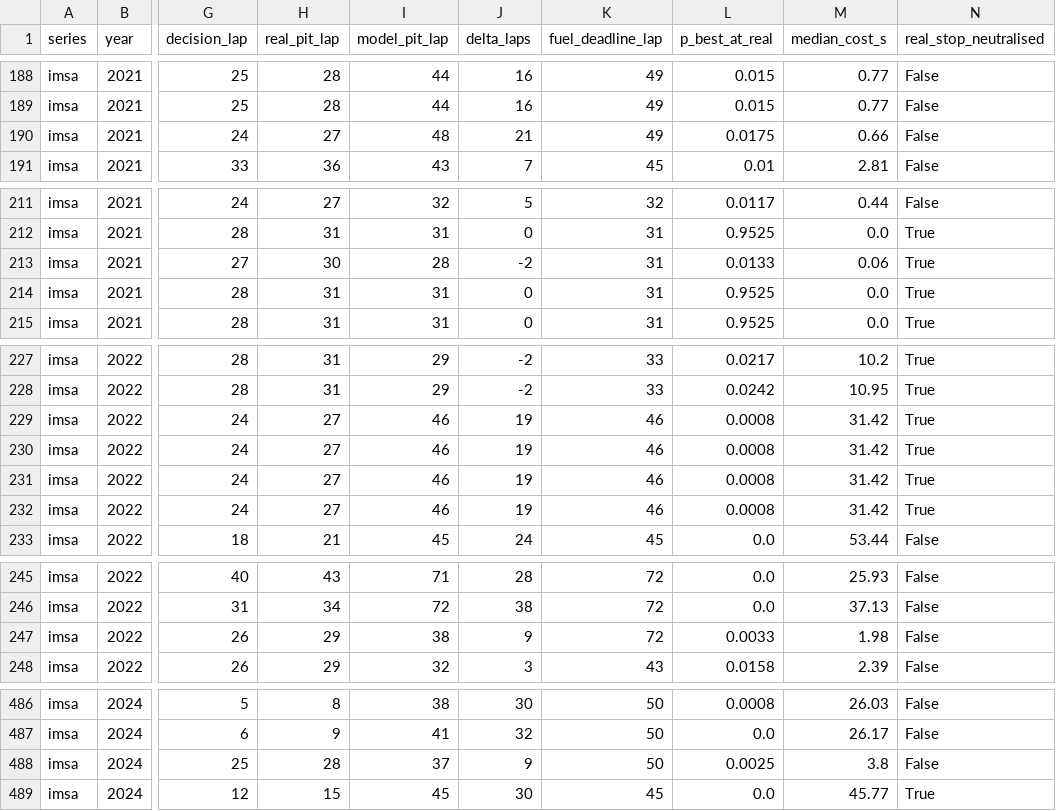
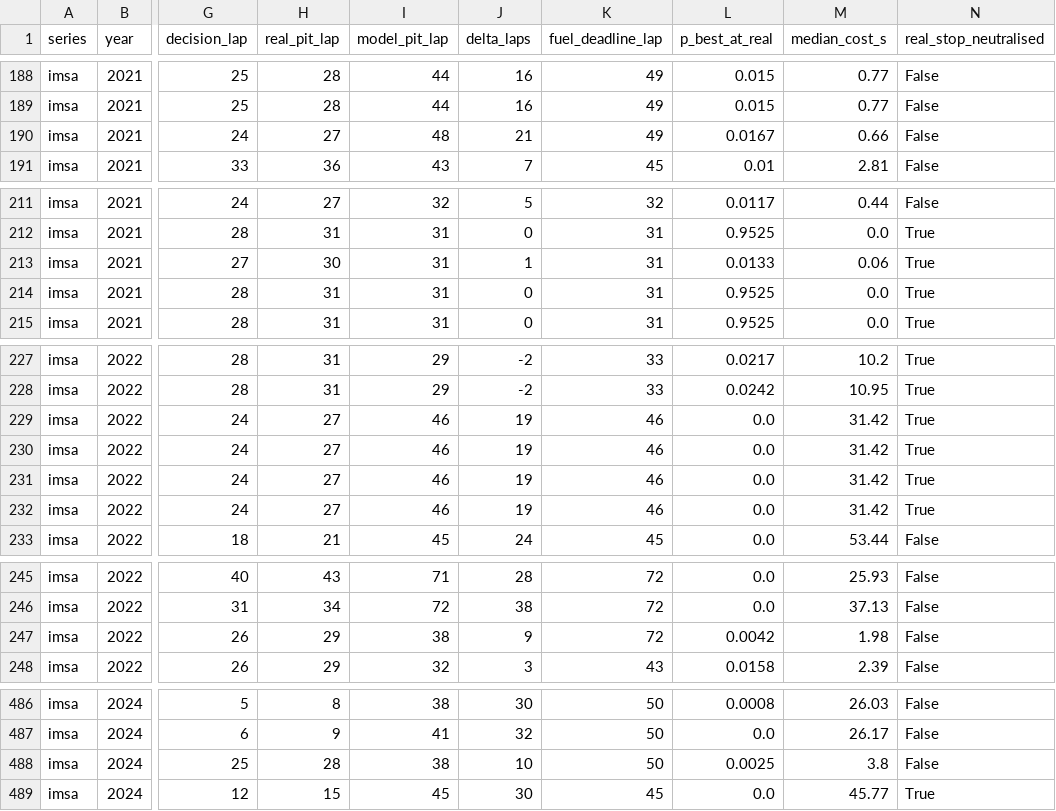
Before and after one commit to mohammedmedjadj/Motorsport-Strategy-Lab, a CSV file: data/derived/endurance/systematic_audit.csv, drawn as a sheet; only a part is shown, gaps mark what is left out; the diff covers the shown part only; the diff names each change by its address in the sheet, - before the commit and + after, or states it on an @@ line.

```diff
--- a/data/derived/endurance/systematic_audit.csv
+++ b/data/derived/endurance/systematic_audit.csv
-L190 (p_best_at_real): 0.0175
+L190 (p_best_at_real): 0.0167
-I213 (model_pit_lap): 28
+I213 (model_pit_lap): 31
-J213 (delta_laps): -2
+J213 (delta_laps): 1
-L229:L232 (p_best_at_real): 0.0008
+L229:L232 (p_best_at_real): 0.0
-L247 (p_best_at_real): 0.0033
+L247 (p_best_at_real): 0.0042
-I488 (model_pit_lap): 37
+I488 (model_pit_lap): 38
-J488 (delta_laps): 9
+J488 (delta_laps): 10
```
Also changed, not shown: 8 edited cells elsewhere in this file, data/derived/endurance/multistop_plans.csv, data/derived/f1/d1_defence.csv, 57 other files.
